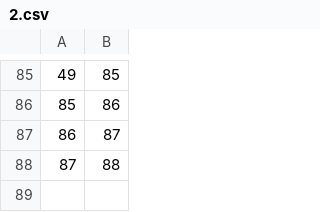
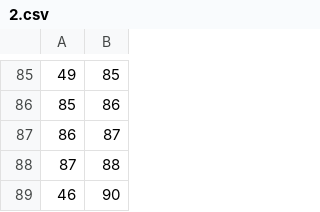
Before and after one commit to jfucci/PathPointerRPI, a CSV file: app/src/main/assets/Data/Edges/2.csv, drawn as a sheet; only a part is shown, gaps mark what is left out; the diff names each change by its address in the sheet, - before the commit and + after, or states it on an @@ line.

```diff
--- a/app/src/main/assets/Data/Edges/2.csv
+++ b/app/src/main/assets/Data/Edges/2.csv
+row 89: 46 | 90
```
Also changed, not shown: app/src/main/assets/Data/Nodes/2.19.csv, app/src/main/assets/Data/Nodes/9.17.csv, 1 other file.
